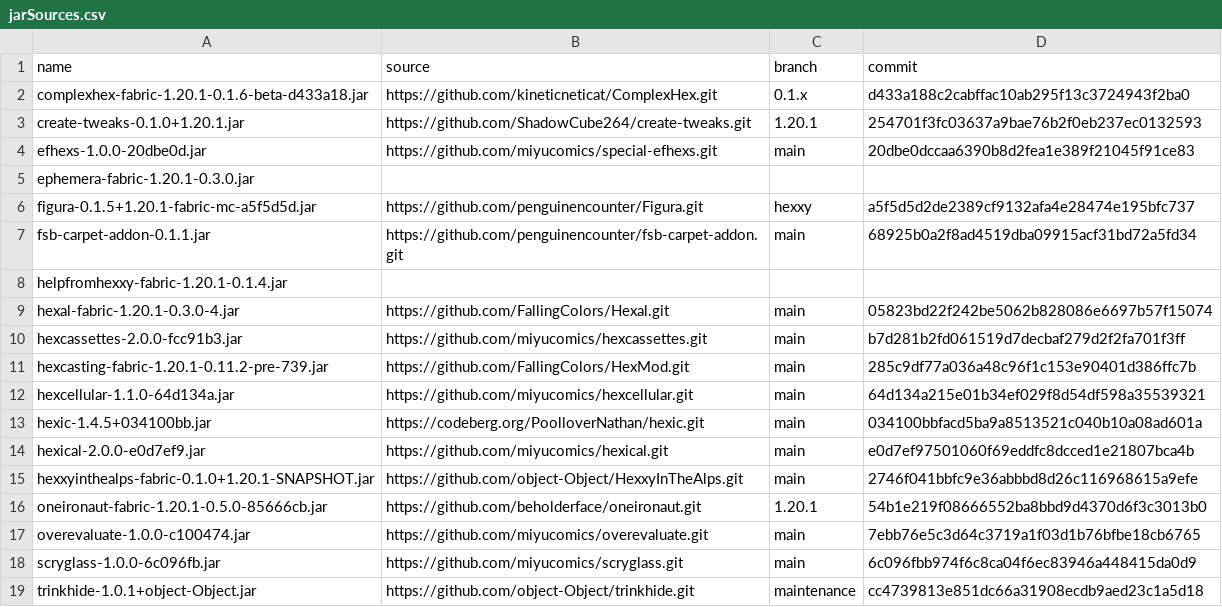
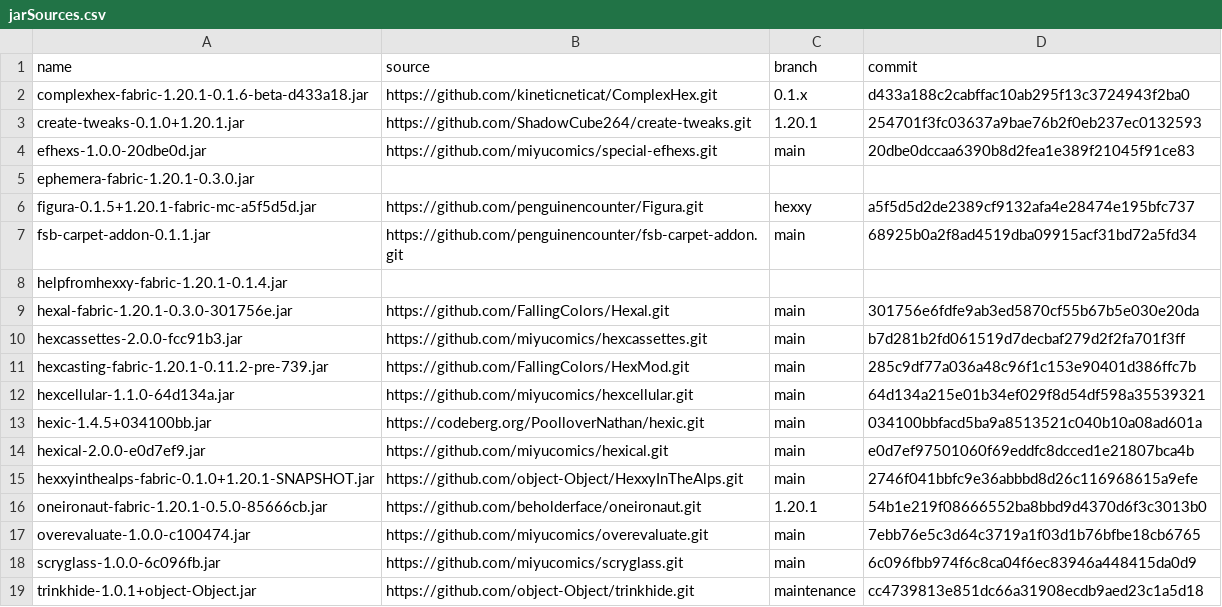
Before and after one commit to Player505/hexxy4, a CSV file: jarSources.csv, drawn as a sheet.

Commit message:
Update hexal
- fixes gates crashing the game
- removes gate distance limit
- fixes gates mishapping with entity stacks

```diff
--- a/jarSources.csv
+++ b/jarSources.csv
@@ -8,3 +8,3 @@ fsb-carpet-addon-0.1.1.jar,https://github.com/penguinencounter/fsb-carpet-addon.
 helpfromhexxy-fabric-1.20.1-0.1.4.jar,,,
-hexal-fabric-1.20.1-0.3.0-4.jar,https://github.com/FallingColors/Hexal.git,main,05823bd22f242be5062b828086e6697b57f15074
+hexal-fabric-1.20.1-0.3.0-301756e.jar,https://github.com/FallingColors/Hexal.git,main,301756e6fdfe9ab3ed5870cf55b67b5e030e20da
 hexcassettes-2.0.0-fcc91b3.jar,https://github.com/miyucomics/hexcassettes.git,main,b7d281b2fd061519d7decbaf279d2f2fa701f3ff
```
Also changed, not shown: 4 other files.
